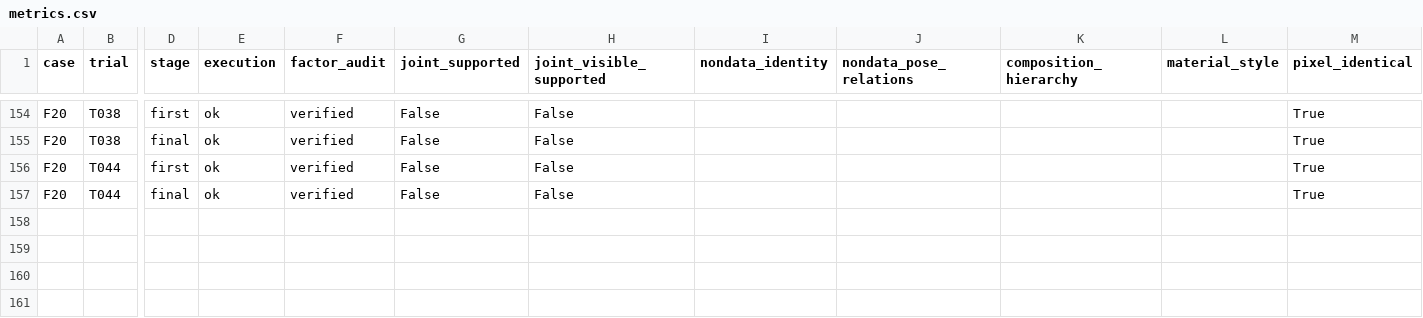
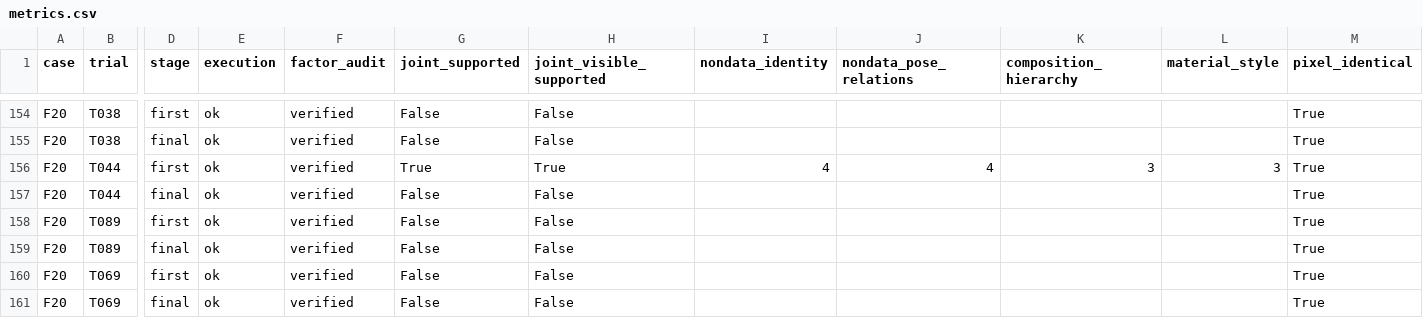
Before and after one commit to Guozihengwww/codemetaphor-review-127, a CSV file: reference-factorial-24/reports/reference_factorial24/metrics.csv, drawn as a sheet; only a part is shown, gaps mark what is left out; rows hold the shown columns only; the diff names each change by its address in the sheet, - before the commit and + after, or states it on an @@ line.

Commit message:
Update24-design four-condition reference experiment

```diff
--- a/reference-factorial-24/reports/reference_factorial24/metrics.csv
+++ b/reference-factorial-24/reports/reference_factorial24/metrics.csv
-G156 (joint_supported): False
+G156 (joint_supported): True
-H156 (joint_visible_supported): False
+H156 (joint_visible_supported): True
-I156 (nondata_identity): (empty)
+I156 (nondata_identity): 4
-J156 (nondata_pose_relations): (empty)
+J156 (nondata_pose_relations): 4
-K156 (composition_hierarchy): (empty)
+K156 (composition_hierarchy): 3
-L156 (material_style): (empty)
+L156 (material_style): 3
+row 158: F20 | T089 | first | ok | verified | False | False |  |  |  |  | True
+row 159: F20 | T089 | final | ok | verified | False | False |  |  |  |  | True
+row 160: F20 | T069 | first | ok | verified | False | False |  |  |  |  | True
+row 161: F20 | T069 | final | ok | verified | False | False |  |  |  |  | True
```
Also changed, not shown: 8 other files.
